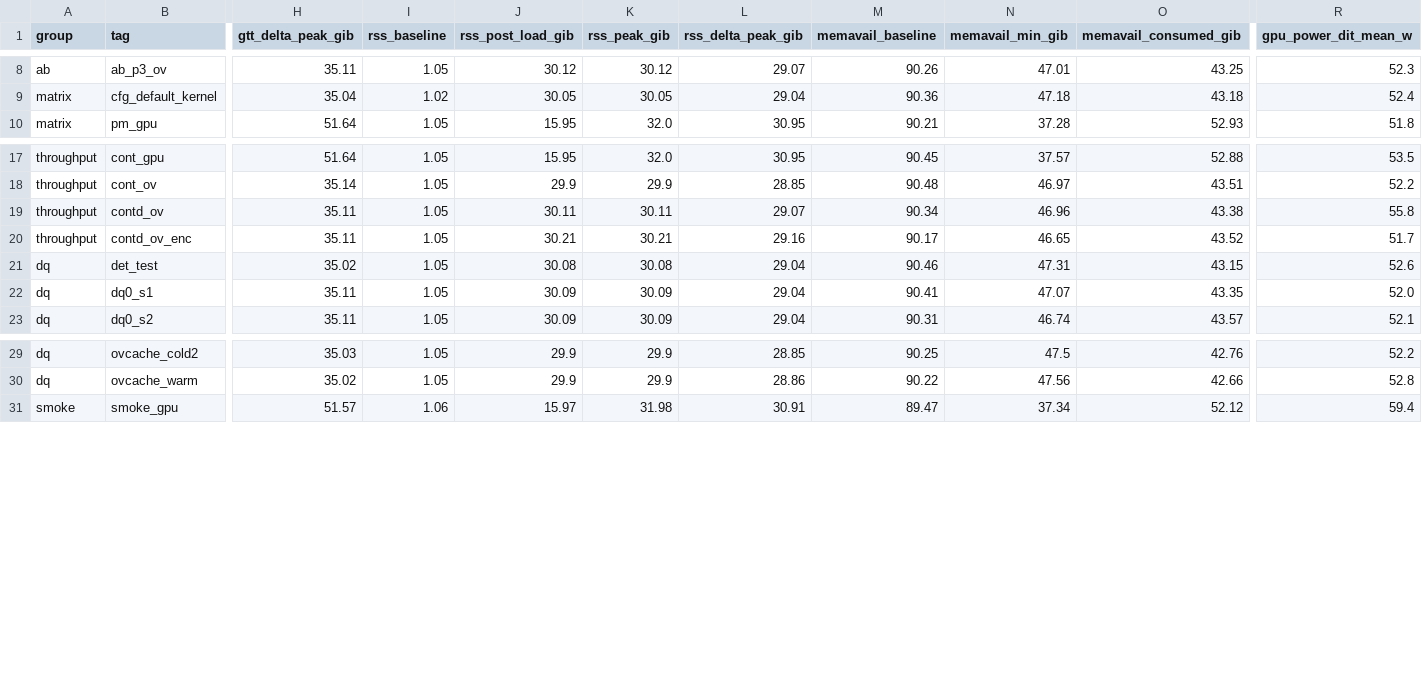
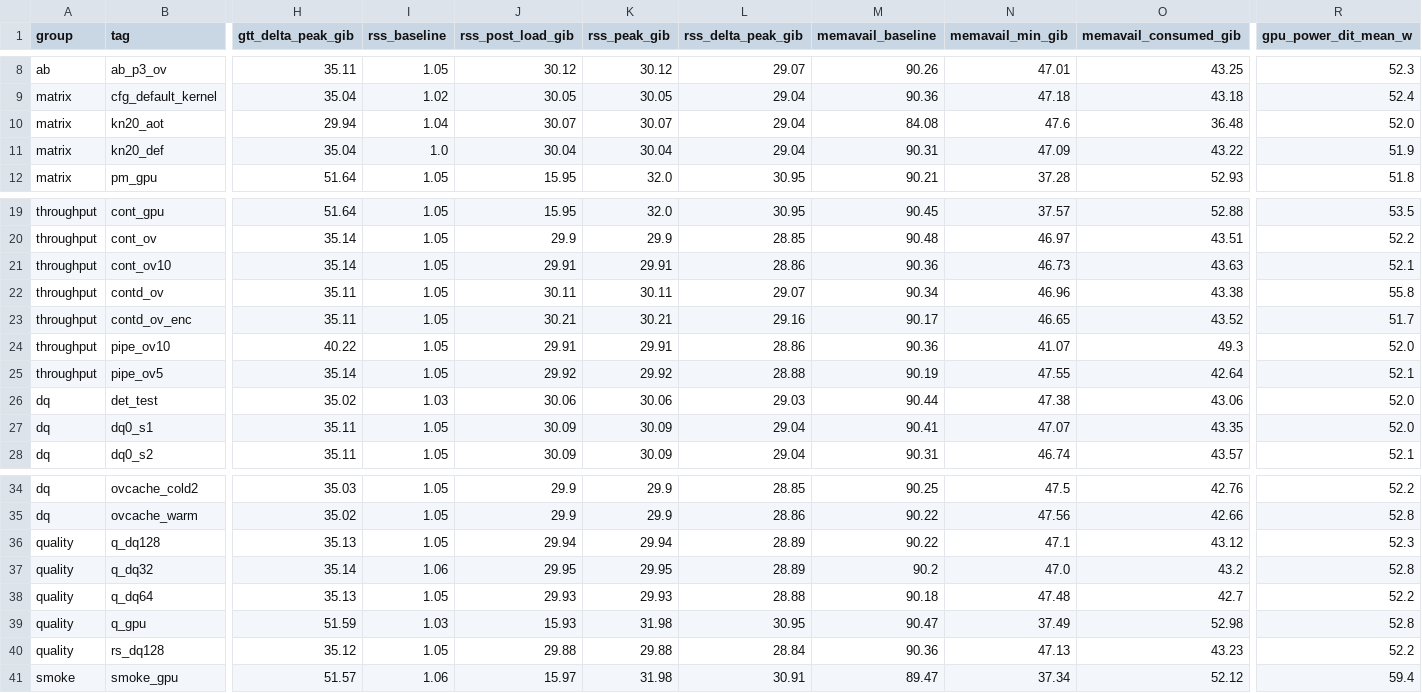
Before and after one commit to AIwork4me/qwen3vl-cpu-benchmark, a CSV file: results/e2e/summary/resources.csv, drawn as a sheet; only a part is shown, gaps mark what is left out; addresses are those after the commit; rows hold the shown columns only; the diff names each change by its address in the sheet, - before the commit and + after, or states it on an @@ line.

Commit message:
e2e: thermal stability (no runaway, 70-71C plateau), power (RAPL unavailable recorded), residency sections

```diff
--- a/results/e2e/summary/resources.csv
+++ b/results/e2e/summary/resources.csv
+row 10: matrix | kn20_aot | 29.94 | 1.04 | 30.07 | 30.07 | 29.04 | 84.08 | 47.6 | 36.48 | 52.0
+row 11: matrix | kn20_def | 35.04 | 1.0 | 30.04 | 30.04 | 29.04 | 90.31 | 47.09 | 43.22 | 51.9
+row 21: throughput | cont_ov10 | 35.14 | 1.05 | 29.91 | 29.91 | 28.86 | 90.36 | 46.73 | 43.63 | 52.1
+row 24: throughput | pipe_ov10 | 40.22 | 1.05 | 29.91 | 29.91 | 28.86 | 90.36 | 41.07 | 49.3 | 52.0
+row 25: throughput | pipe_ov5 | 35.14 | 1.05 | 29.92 | 29.92 | 28.88 | 90.19 | 47.55 | 42.64 | 52.1
-I26 (rss_baseline): 1.05
+I26 (rss_baseline): 1.03
-J26 (rss_post_load_gib): 30.08
+J26 (rss_post_load_gib): 30.06
-K26 (rss_peak_gib): 30.08
+K26 (rss_peak_gib): 30.06
-L26 (rss_delta_peak_gib): 29.04
+L26 (rss_delta_peak_gib): 29.03
-M26 (memavail_baseline): 90.46
+M26 (memavail_baseline): 90.44
-N26 (memavail_min_gib): 47.31
+N26 (memavail_min_gib): 47.38
-O26 (memavail_consumed_gib): 43.15
+O26 (memavail_consumed_gib): 43.06
-R26 (gpu_power_dit_mean_w): 52.6
+R26 (gpu_power_dit_mean_w): 52.0
+row 36: quality | q_dq128 | 35.13 | 1.05 | 29.94 | 29.94 | 28.89 | 90.22 | 47.1 | 43.12 | 52.3
+row 37: quality | q_dq32 | 35.14 | 1.06 | 29.95 | 29.95 | 28.89 | 90.2 | 47.0 | 43.2 | 52.8
+row 38: quality | q_dq64 | 35.13 | 1.05 | 29.93 | 29.93 | 28.88 | 90.18 | 47.48 | 42.7 | 52.2
+row 39: quality | q_gpu | 51.59 | 1.03 | 15.93 | 31.98 | 30.95 | 90.47 | 37.49 | 52.98 | 52.8
+row 40: quality | rs_dq128 | 35.12 | 1.05 | 29.88 | 29.88 | 28.84 | 90.36 | 47.13 | 43.23 | 52.2
```
Also changed, not shown: 2 other files.
